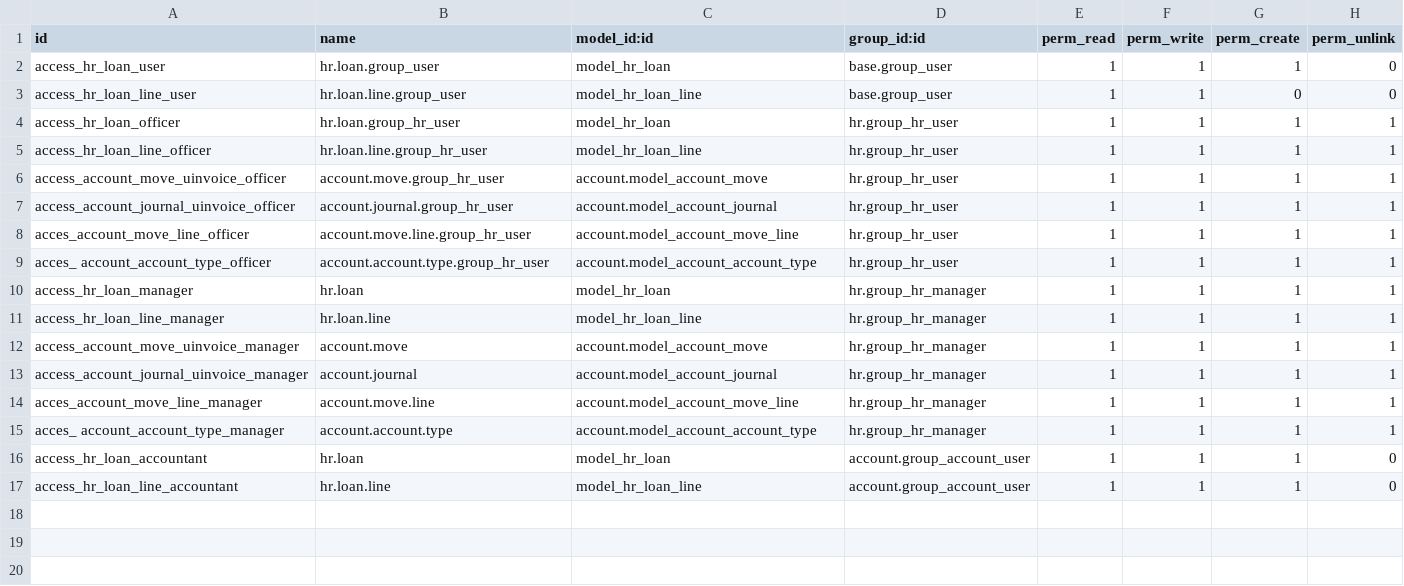
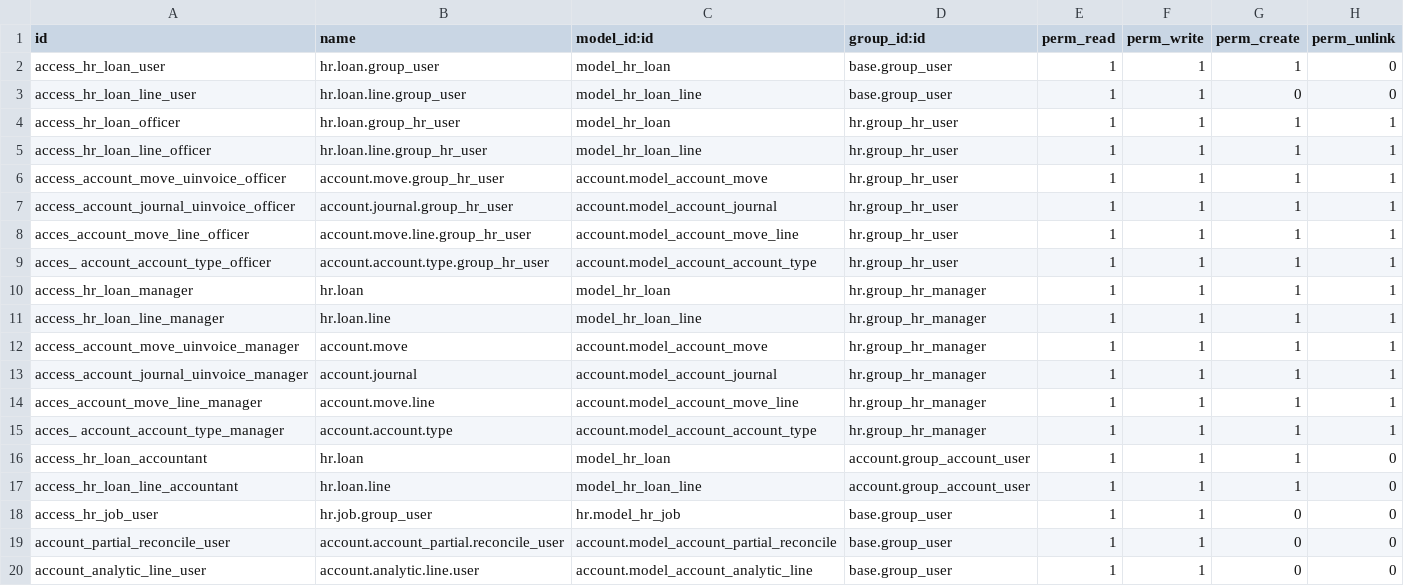
Before and after one commit to CybroOdoo/OpenHRMS, a CSV file: ohrms_loan/security/ir.model.access.csv, drawn as a sheet.

```diff
--- a/ohrms_loan/security/ir.model.access.csv
+++ b/ohrms_loan/security/ir.model.access.csv
@@ -17 +17,4 @@ access_hr_loan_accountant,hr.loan,model_hr_loan,account.group_account_user,1,1,1
 access_hr_loan_line_accountant,hr.loan.line,model_hr_loan_line,account.group_account_user,1,1,1,0
+access_hr_job_user,hr.job.group_user,hr.model_hr_job,base.group_user,1,1,0,0
+account_partial_reconcile_user,account.account_partial.reconcile_user,account.model_account_partial_reconcile,base.group_user,1,1,0,0
+account_analytic_line_user,account.analytic.line.user,account.model_account_analytic_line,base.group_user,1,1,0,0
```
Also changed, not shown: 27 other files.
